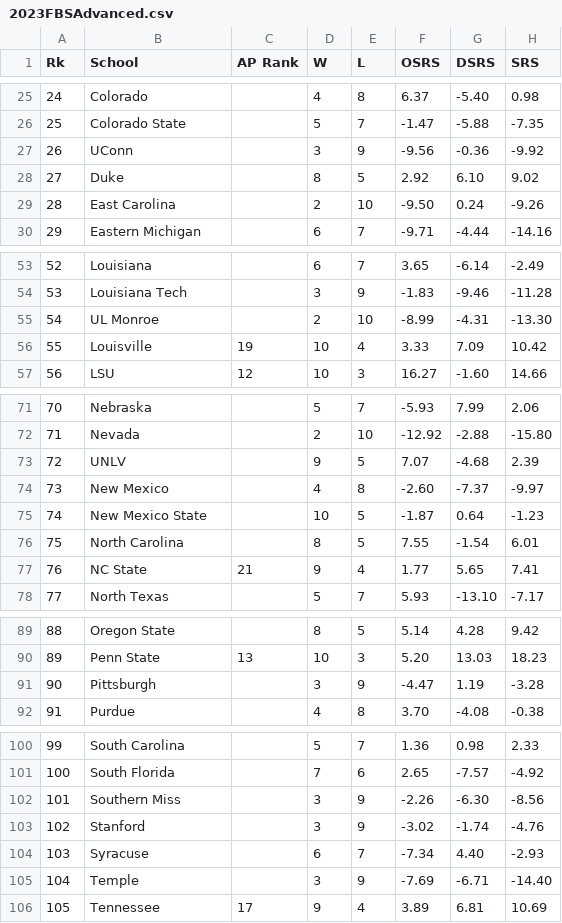
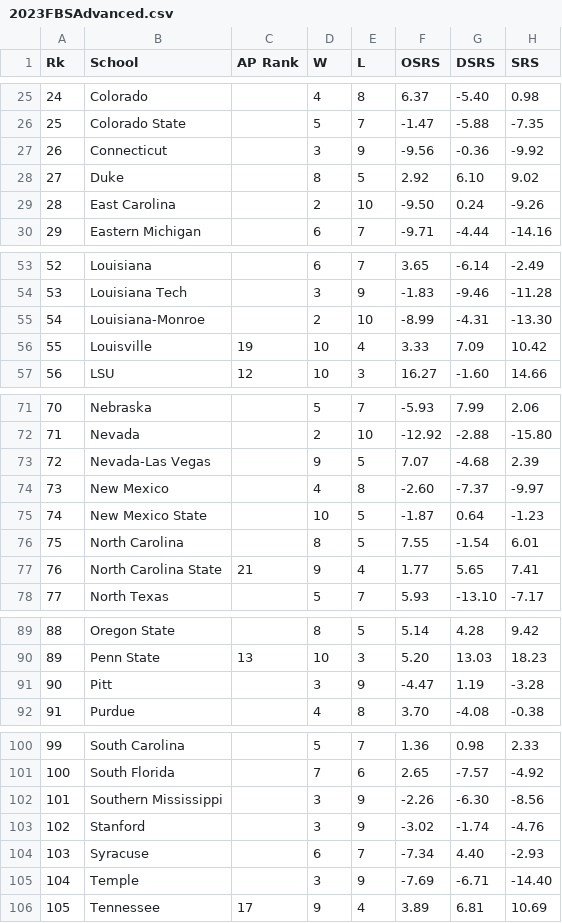
Before and after one commit to kaimed1/capstone, a CSV file: backend/data/2023FBSAdvanced.csv, drawn as a sheet; only a part is shown, gaps mark what is left out; the diff covers the shown part only; the diff names each change by its address in the sheet, - before the commit and + after, or states it on an @@ line.

Commit message:
Finalize training data structure
Finalize training data composition in Schedule_Stats.csv.
Corrected Teams.csv School column to match
sports-reference for future data integration.

```diff
--- a/backend/data/2023FBSAdvanced.csv
+++ b/backend/data/2023FBSAdvanced.csv
-B27 (School): UConn
+B27 (School): Connecticut
-B55 (School): UL Monroe
+B55 (School): Louisiana-Monroe
-B73 (School): UNLV
+B73 (School): Nevada-Las Vegas
-B77 (School): NC State
+B77 (School): North Carolina State
-B91 (School): Pittsburgh
+B91 (School): Pitt
-B102 (School): Southern Miss
+B102 (School): Southern Mississippi
```
Also changed, not shown: 1 edited cell elsewhere in this file, backend/data/Teams.csv, 2 other files.
